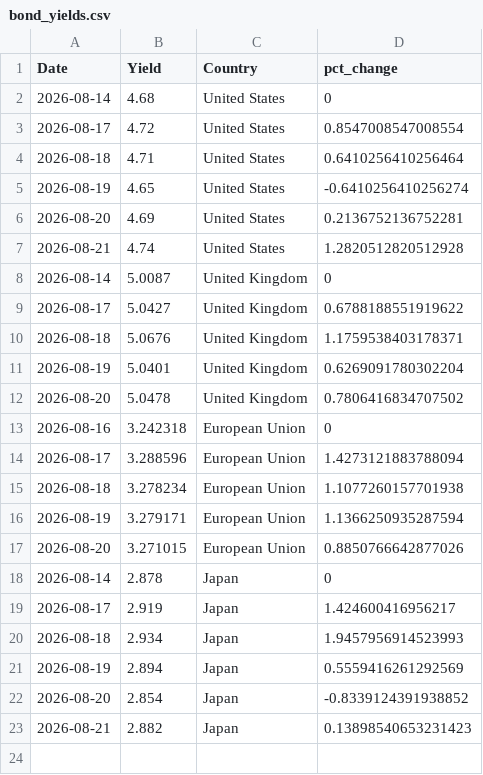
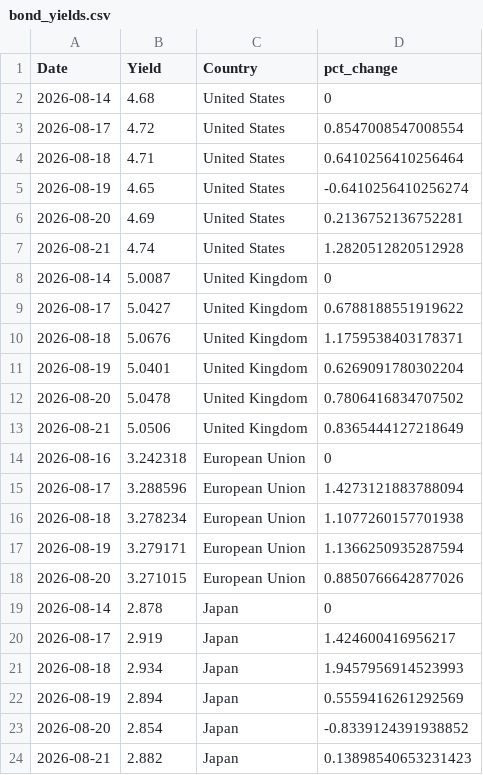
Before and after one commit to ryanSlatt/Bond-Yields, a CSV file: output/bond_yields.csv, drawn as a sheet; the diff names each change by its address in the sheet, - before the commit and + after, or states it on an @@ line.

```diff
--- a/output/bond_yields.csv
+++ b/output/bond_yields.csv
+row 13: 2026-08-21 | 5.0506 | United Kingdom | 0.8365444127218649
```
